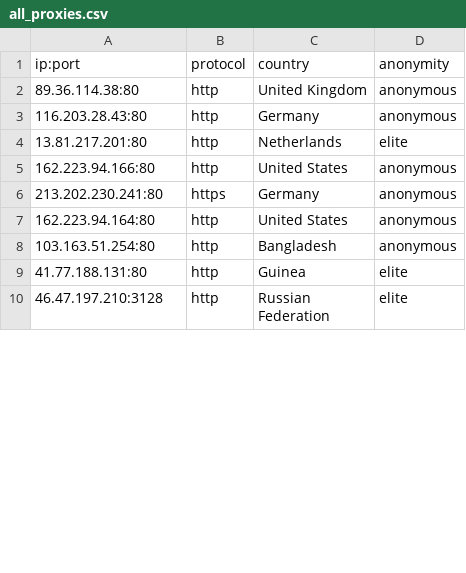
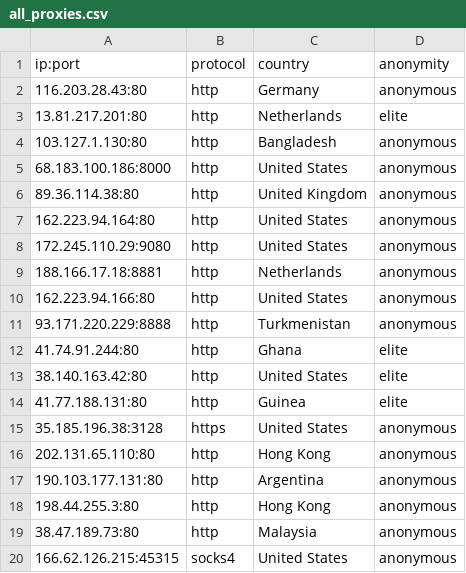
Before and after one commit to NoureddineRmila/daily-free-working-proxies, a CSV file: all_proxies.csv, drawn as a sheet; only a part is shown; the shorter side is filled out with more unchanged rows; the diff covers the shown part only.

Commit message:
Update proxies list

```diff
--- a/all_proxies.csv
+++ b/all_proxies.csv
@@ -1,9 +1,20 @@
 ip:port,protocol,country,anonymity
-89.36.114.38:80,http,United Kingdom,anonymous
 116.203.28.43:80,http,Germany,anonymous
 13.81.217.201:80,http,Netherlands,elite
+103.127.1.130:80,http,Bangladesh,anonymous
+68.183.100.186:8000,http,United States,anonymous
+89.36.114.38:80,http,United Kingdom,anonymous
+162.223.94.164:80,http,United States,anonymous
+172.245.110.29:9080,http,United States,anonymous
+188.166.17.18:8881,http,Netherlands,anonymous
 162.223.94.166:80,http,United States,anonymous
-213.202.230.241:80,https,Germany,anonymous
-162.223.94.164:80,http,United States,anonymous
-103.163.51.254:80,http,Bangladesh,anonymous
+93.171.220.229:8888,http,Turkmenistan,anonymous
+41.74.91.244:80,http,Ghana,elite
+38.140.163.42:80,http,United States,elite
 41.77.188.131:80,http,Guinea,elite
+35.185.196.38:3128,https,United States,anonymous
+202.131.65.110:80,http,Hong Kong,anonymous
+190.103.177.131:80,http,Argentina,anonymous
+198.44.255.3:80,http,Hong Kong,anonymous
+38.47.189.73:80,http,Malaysia,anonymous
+166.62.126.215:45315,socks4,United States,anonymous
```
Also changed, not shown: 11 added rows, 5 removed rows, 7 moved rows and 12 edited cells elsewhere in this file, United States.csv, 12 other files.
